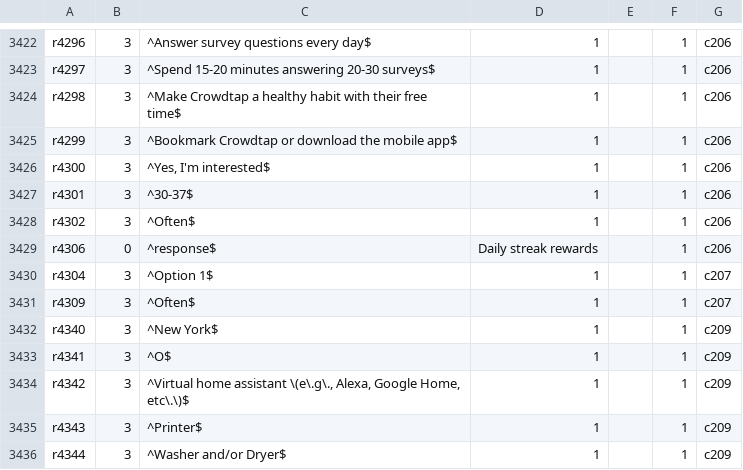
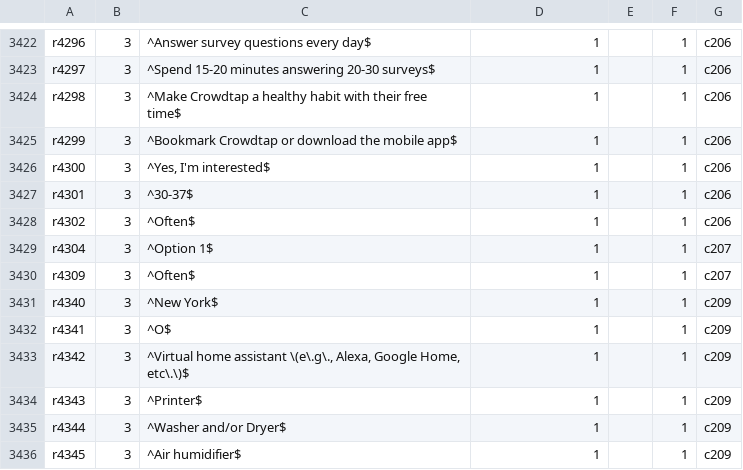
Before and after one commit to fernandoaponte-dev/csv, a CSV file: test.csv, drawn as a sheet; only a part is shown, gaps mark what is left out; the shorter side is filled out with more unchanged rows.

Commit message:
remove Daily streak rewards

```diff
--- a/test.csv
+++ b/test.csv
@@ -3428,3 +3428,2 @@ r4301,3,"^30-37$","1","",1,c206
 r4302,3,"^Often$","1","",1,c206
-r4306,0,"^response$","Daily streak rewards","",1,c206
 r4304,3,"^Option 1$","1","",1,c207
```
